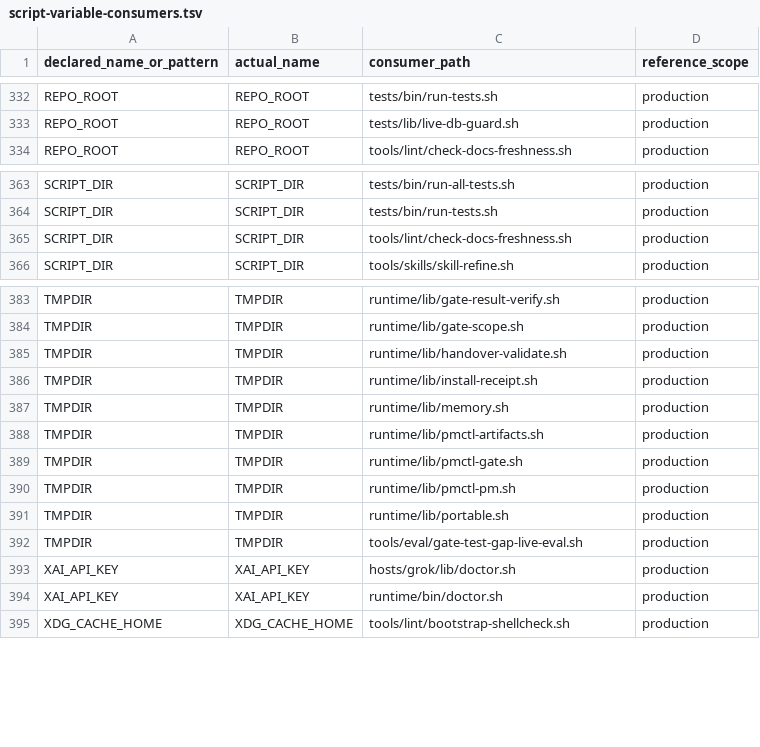
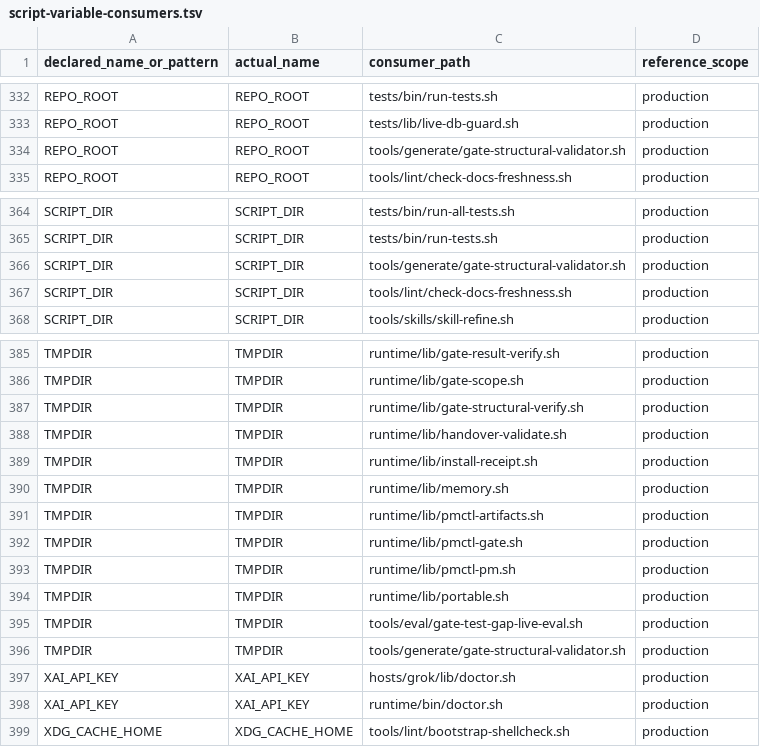
Before and after one commit to screenleon/pm-dispatch, a TSV file: docs/architecture/script-variable-consumers.tsv, drawn as a sheet; only a part is shown, gaps mark what is left out; the diff names each change by its address in the sheet, - before the commit and + after, or states it on an @@ line.

Commit message:
Add schema-derived Gate structural validation (#480)

```diff
--- a/docs/architecture/script-variable-consumers.tsv
+++ b/docs/architecture/script-variable-consumers.tsv
+row 334: REPO_ROOT | REPO_ROOT | tools/generate/gate-structural-validator.sh | production
+row 366: SCRIPT_DIR | SCRIPT_DIR | tools/generate/gate-structural-validator.sh | production
+row 387: TMPDIR | TMPDIR | runtime/lib/gate-structural-verify.sh | production
+row 396: TMPDIR | TMPDIR | tools/generate/gate-structural-validator.sh | production
```
Also changed, not shown: 14 other files.
